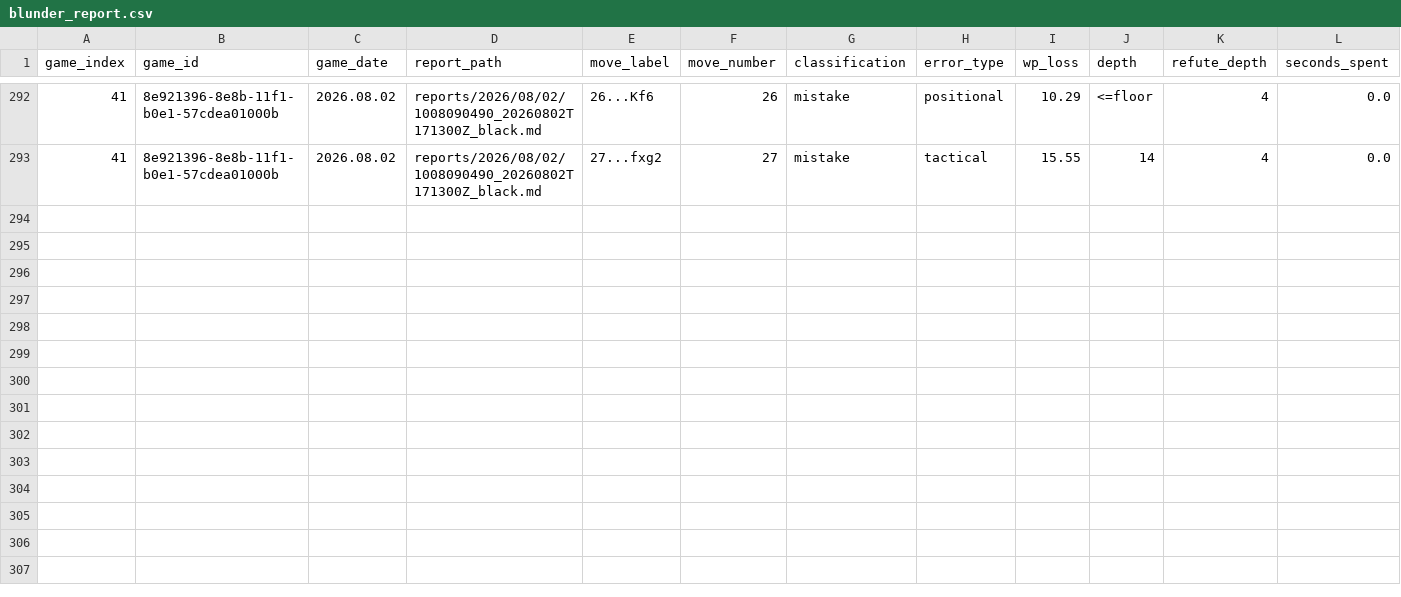
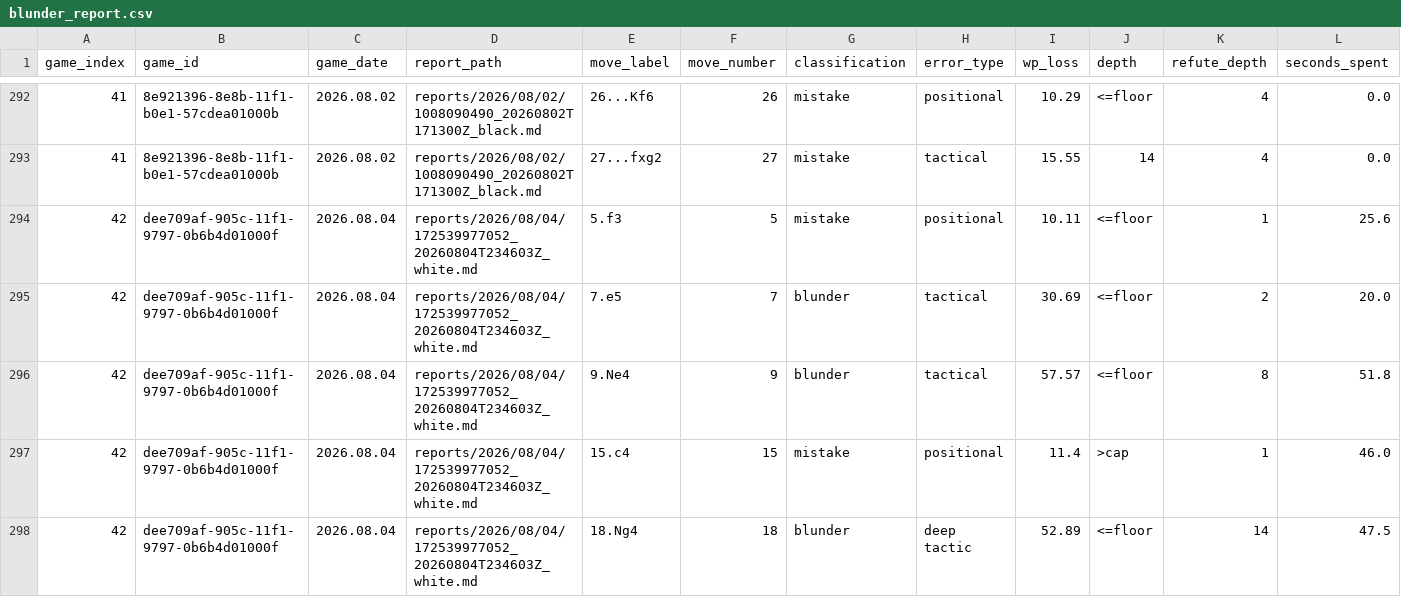
Before and after one commit to DanielKetterer/chess, a CSV file: blunder_report.csv, drawn as a sheet; only a part is shown, gaps mark what is left out; rows hold the shown columns only; the diff names each change by its address in the sheet, - before the commit and + after, or states it on an @@ line.

```diff
--- a/blunder_report.csv
+++ b/blunder_report.csv
+row 294: 42 | dee709af-905c-11f1-9797-0b6b4d01000f | 2026.08.04 | reports/2026/08/04/172539977052_20260804T234603Z_white.md | 5.f3 | 5 | mistake | positional | 10.11 | <=floor | 1 | 25.6
+row 295: 42 | dee709af-905c-11f1-9797-0b6b4d01000f | 2026.08.04 | reports/2026/08/04/172539977052_20260804T234603Z_white.md | 7.e5 | 7 | blunder | tactical | 30.69 | <=floor | 2 | 20.0
+row 296: 42 | dee709af-905c-11f1-9797-0b6b4d01000f | 2026.08.04 | reports/2026/08/04/172539977052_20260804T234603Z_white.md | 9.Ne4 | 9 | blunder | tactical | 57.57 | <=floor | 8 | 51.8
+row 297: 42 | dee709af-905c-11f1-9797-0b6b4d01000f | 2026.08.04 | reports/2026/08/04/172539977052_20260804T234603Z_white.md | 15.c4 | 15 | mistake | positional | 11.4 | >cap | 1 | 46.0
+row 298: 42 | dee709af-905c-11f1-9797-0b6b4d01000f | 2026.08.04 | reports/2026/08/04/172539977052_20260804T234603Z_white.md | 18.Ng4 | 18 | blunder | deep tactic | 52.89 | <=floor | 14 | 47.5
```
Also changed, not shown: 2 other files.
